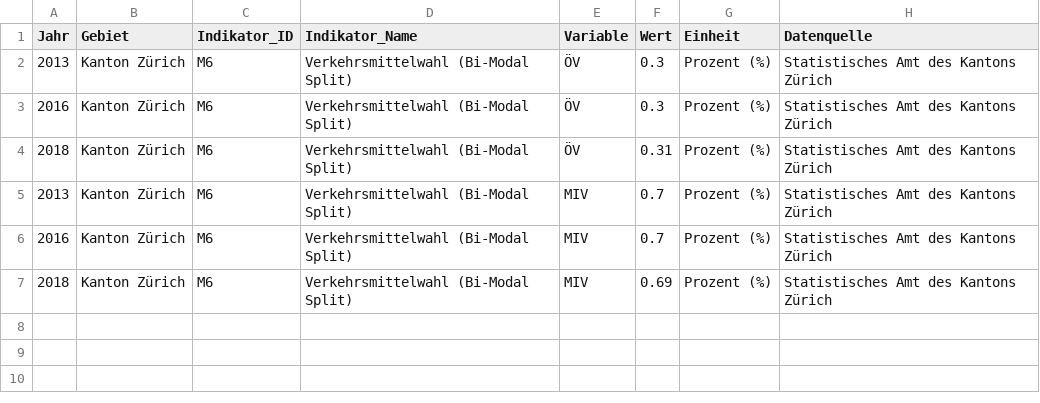
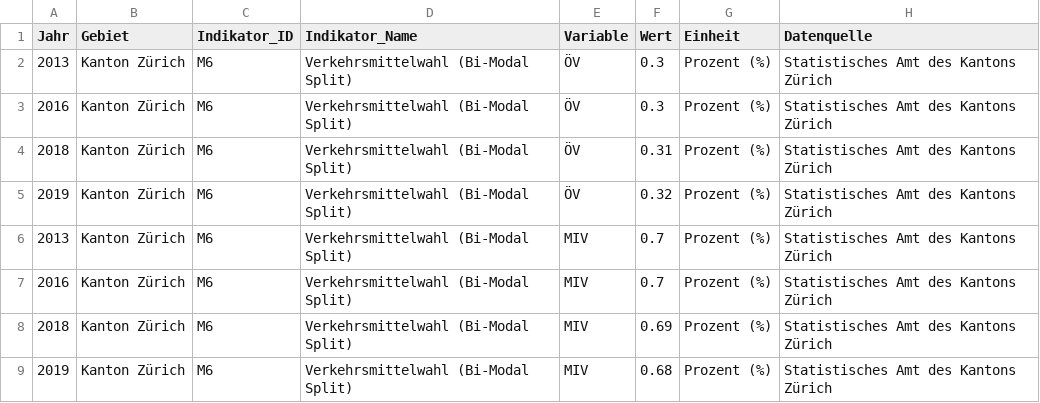
Before and after one commit to statistikZH/decarb_monitoring, a CSV file: output/M6_data.csv, drawn as a sheet; the diff names each change by its address in the sheet, - before the commit and + after, or states it on an @@ line.

Commit message:
G1/M6: updated with new data

```diff
--- a/output/M6_data.csv
+++ b/output/M6_data.csv
+row 5: 2019 | Kanton Zürich | M6 | Verkehrsmittelwahl (Bi-Modal Split) | ÖV | 0.32 | Prozent (%) | Statistisches Amt des Kantons Zürich
+row 9: 2019 | Kanton Zürich | M6 | Verkehrsmittelwahl (Bi-Modal Split) | MIV | 0.68 | Prozent (%) | Statistisches Amt des Kantons Zürich
```
Also changed, not shown: 2 other files.
